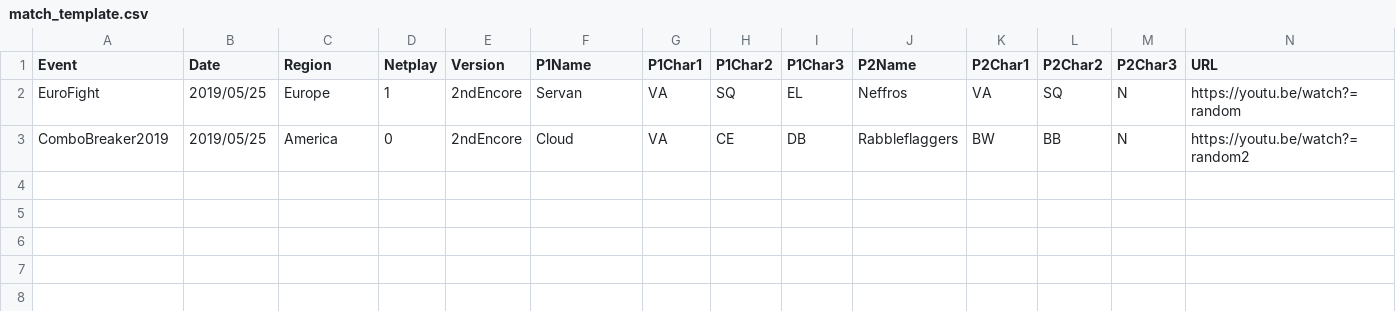
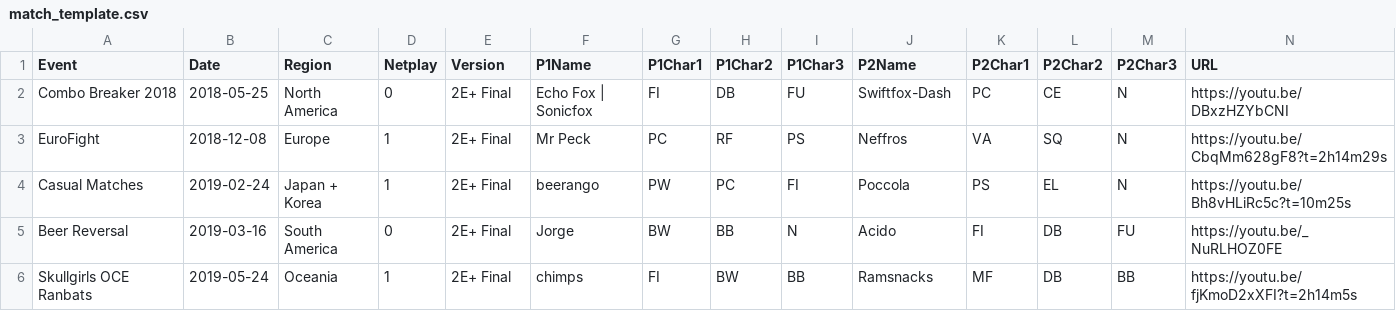
Before and after one commit to Servan42/TWB_Parser, a CSV file: match_template.csv, drawn as a sheet.

Commit message:
Version 1.1.1 - Check README.md and changelog.md

```diff
--- a/match_template.csv
+++ b/match_template.csv
@@ -1,3 +1,6 @@
 Event,Date,Region,Netplay,Version,P1Name,P1Char1,P1Char2,P1Char3,P2Name,P2Char1,P2Char2,P2Char3,URL
-EuroFight,2019/05/25,Europe,1,2ndEncore,Servan,VA,SQ,EL,Neffros,VA,SQ,N,https://youtu.be/watch?=random
-ComboBreaker2019,2019/05/25,America,0,2ndEncore,Cloud,VA,CE,DB,Rabbleflaggers,BW,BB,N,https://youtu.be/watch?=random2
+Combo Breaker 2018,2018-05-25,North America,0,2E+ Final,Echo Fox | Sonicfox,FI,DB,FU,Swiftfox-Dash,PC,CE,N,https://youtu.be/DBxzHZYbCNI
+EuroFight,2018-12-08,Europe,1,2E+ Final,Mr Peck,PC,RF,PS,Neffros,VA,SQ,N,https://youtu.be/CbqMm628gF8?t=2h14m29s
+Casual Matches,2019-02-24,Japan + Korea,1,2E+ Final,beerango,PW,PC,FI,Poccola,PS,EL,N,https://youtu.be/Bh8vHLiRc5c?t=10m25s
+Beer Reversal,2019-03-16,South America,0,2E+ Final,Jorge,BW,BB,N,Acido,FI,DB,FU,https://youtu.be/_NuRLHOZ0FE
+Skullgirls OCE Ranbats,2019-05-24,Oceania,1,2E+ Final,chimps,FI,BW,BB,Ramsnacks,MF,DB,BB,https://youtu.be/fjKmoD2xXFI?t=2h14m5s
```
Also changed, not shown: 8 other files.
